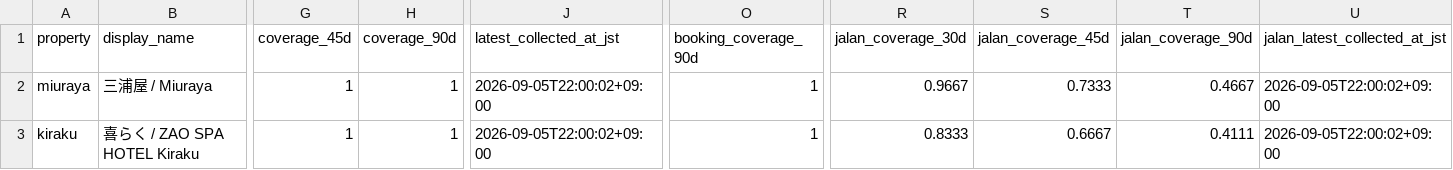
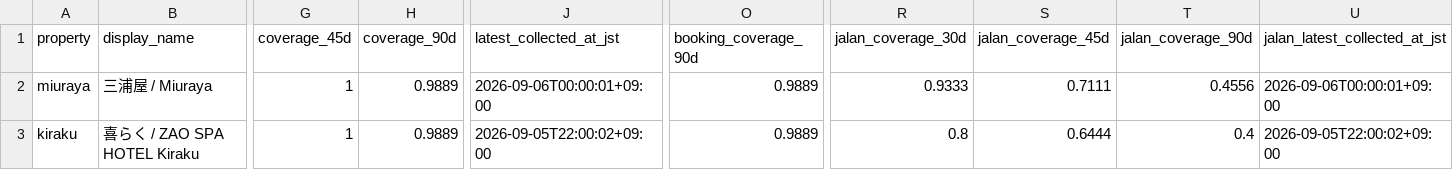
Before and after one commit to ginisato-hash/zao-market-intelligence, a CSV file: apps/zmi-bi-web/data/own_property_coverage.csv, drawn as a sheet; only a part is shown, gaps mark what is left out; the diff names each change by its address in the sheet, - before the commit and + after, or states it on an @@ line.

```diff
--- a/apps/zmi-bi-web/data/own_property_coverage.csv
+++ b/apps/zmi-bi-web/data/own_property_coverage.csv
-H2:H3 (coverage_90d): 1
+H2:H3 (coverage_90d): 0.9889
-J2 (latest_collected_at_jst): 2026-09-05T22:00:02+09:00
+J2 (latest_collected_at_jst): 2026-09-06T00:00:01+09:00
-O2:O3 (booking_coverage_90d): 1
+O2:O3 (booking_coverage_90d): 0.9889
-R2 (jalan_coverage_30d): 0.9667
+R2 (jalan_coverage_30d): 0.9333
-S2 (jalan_coverage_45d): 0.7333
+S2 (jalan_coverage_45d): 0.7111
-T2 (jalan_coverage_90d): 0.4667
+T2 (jalan_coverage_90d): 0.4556
-U2 (jalan_latest_collected_at_jst): 2026-09-05T22:00:02+09:00
+U2 (jalan_latest_collected_at_jst): 2026-09-06T00:00:01+09:00
-R3 (jalan_coverage_30d): 0.8333
+R3 (jalan_coverage_30d): 0.8
-S3 (jalan_coverage_45d): 0.6667
+S3 (jalan_coverage_45d): 0.6444
-T3 (jalan_coverage_90d): 0.4111
+T3 (jalan_coverage_90d): 0.4
```
Also changed, not shown: .data/history/zao_signals_2027_02.csv, apps/zmi-bi-web/data/market_price_movement_signals.csv, 8 other files.
